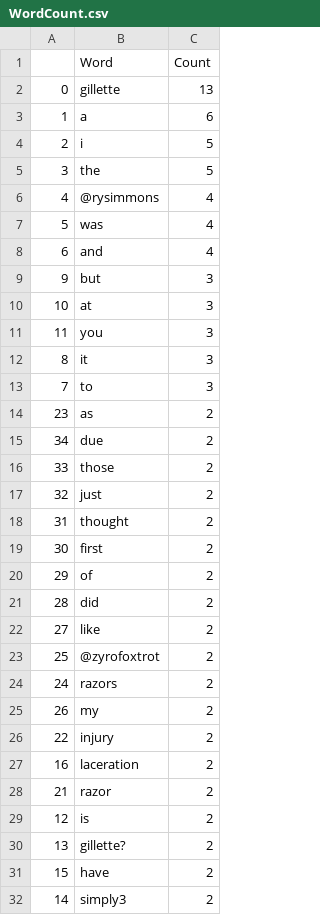
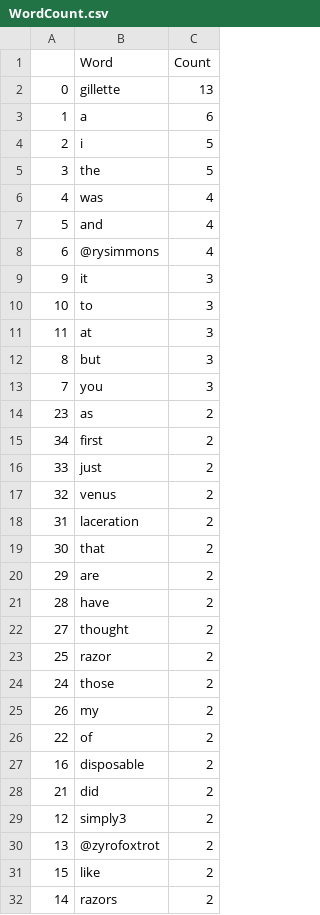
Before and after one commit to lillianbolfer/SentimentAnalysis, a CSV file: Data/WordCount.csv, drawn as a sheet; only a part is shown; the diff covers the shown part only.

```diff
--- a/Data/WordCount.csv
+++ b/Data/WordCount.csv
@@ -5,28 +5,28 @@
 3,the,5
-4,@rysimmons,4
-5,was,4
-6,and,4
-9,but,3
-10,at,3
-11,you,3
-8,it,3
-7,to,3
+4,was,4
+5,and,4
+6,@rysimmons,4
+9,it,3
+10,to,3
+11,at,3
+8,but,3
+7,you,3
 23,as,2
-34,due,2
-33,those,2
-32,just,2
-31,thought,2
-30,first,2
-29,of,2
-28,did,2
-27,like,2
-25,@zyrofoxtrot,2
-24,razors,2
+34,first,2
+33,just,2
+32,venus,2
+31,laceration,2
+30,that,2
+29,are,2
+28,have,2
+27,thought,2
+25,razor,2
+24,those,2
 26,my,2
-22,injury,2
-16,laceration,2
-21,razor,2
-12,is,2
-13,gillette?,2
-15,have,2
-14,simply3,2
+22,of,2
+16,disposable,2
+21,did,2
+12,simply3,2
+13,@zyrofoxtrot,2
+15,like,2
+14,razors,2
```
Also changed, not shown: 160 edited cells elsewhere in this file, 1 other file.
